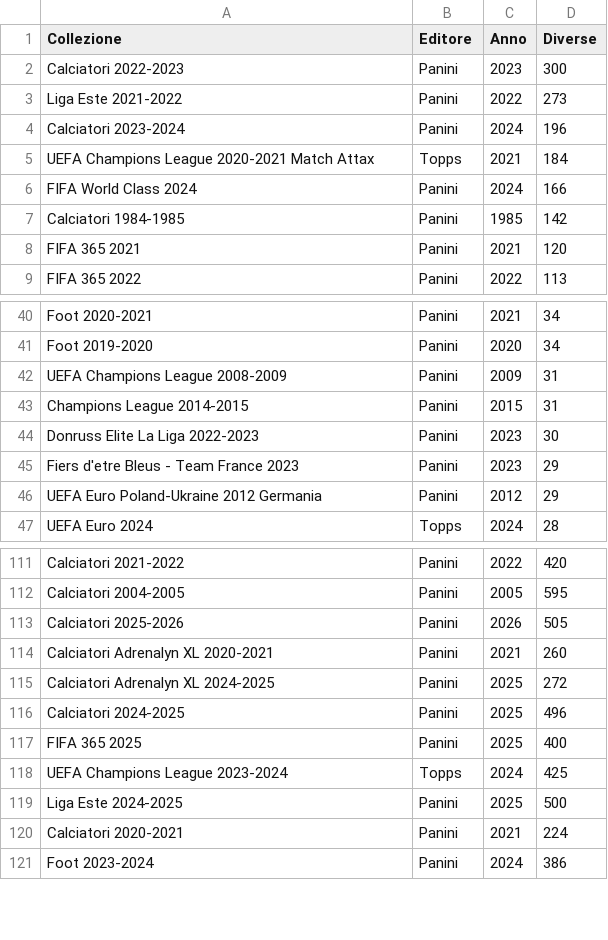
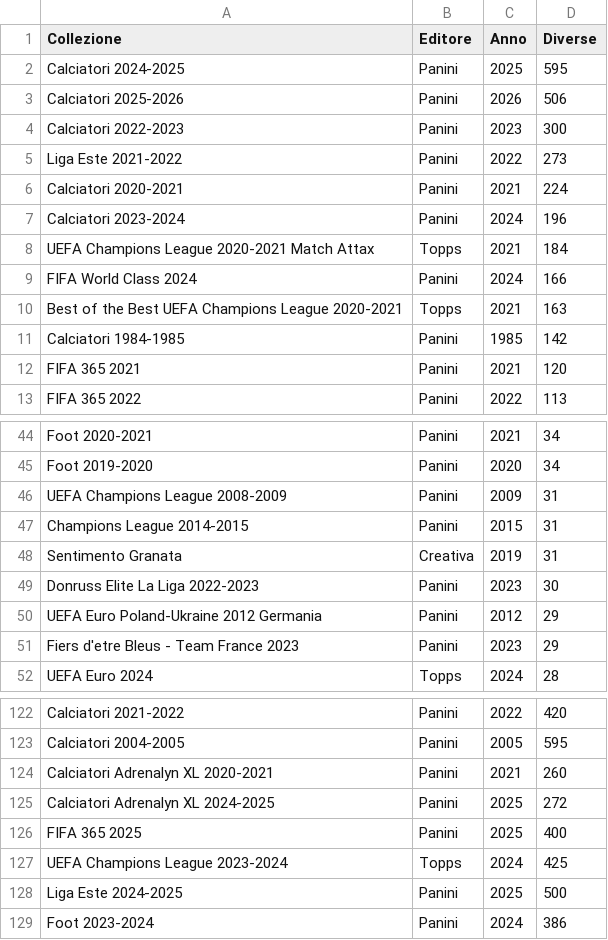
Before and after one commit to Pilipundio/figurine-doppie, a CSV file: lotti.csv, drawn as a sheet; only a part is shown, gaps mark what is left out; the diff covers the shown part only.

Commit message:
Update lotti.csv

```diff
--- a/lotti.csv
+++ b/lotti.csv
@@ -1,4 +1,7 @@
 Collezione,Editore,Anno,Diverse
+Calciatori 2024-2025,Panini,2025,595
+Calciatori 2025-2026,Panini,2026,506
 Calciatori 2022-2023,Panini,2023,300
 Liga Este 2021-2022,Panini,2022,273
+Calciatori 2020-2021,Panini,2021,224
 Calciatori 2023-2024,Panini,2024,196
@@ -6,2 +9,3 @@ UEFA Champions League 2020-2021 Match Attax,Topps,2021,184
 FIFA World Class 2024,Panini,2024,166
+Best of the Best UEFA Champions League 2020-2021,Topps,2021,163
 Calciatori 1984-1985,Panini,1985,142
@@ -43,5 +47,6 @@ UEFA Champions League 2008-2009,Panini,2009,31
 Champions League 2014-2015,Panini,2015,31
+Sentimento Granata,Creativa,2019,31
 Donruss Elite La Liga 2022-2023,Panini,2023,30
+UEFA Euro Poland-Ukraine 2012 Germania,Panini,2012,29
 Fiers d'etre Bleus - Team France 2023,Panini,2023,29
-UEFA Euro Poland-Ukraine 2012 Germania,Panini,2012,29
 UEFA Euro 2024,Topps,2024,28
@@ -112,6 +123,4 @@ Calciatori 2021-2022,Panini,2022,420
 Calciatori 2004-2005,Panini,2005,595
-Calciatori 2025-2026,Panini,2026,505
 Calciatori Adrenalyn XL 2020-2021,Panini,2021,260
 Calciatori Adrenalyn XL 2024-2025,Panini,2025,272
-Calciatori 2024-2025,Panini,2025,496
 FIFA 365 2025,Panini,2025,400
@@ -119,3 +128,2 @@ UEFA Champions League 2023-2024,Topps,2024,425
 Liga Este 2024-2025,Panini,2025,500
-Calciatori 2020-2021,Panini,2021,224
 Foot 2023-2024,Panini,2024,386
```
Also changed, not shown: 7 added rows, 1 removed row and 15 moved rows elsewhere in this file.
